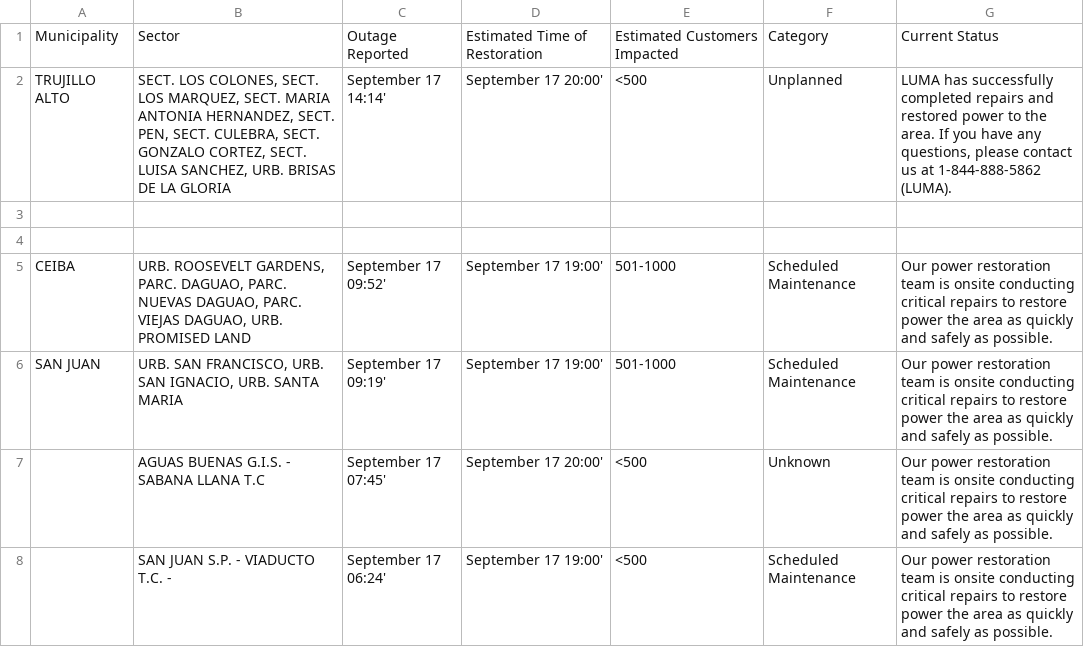
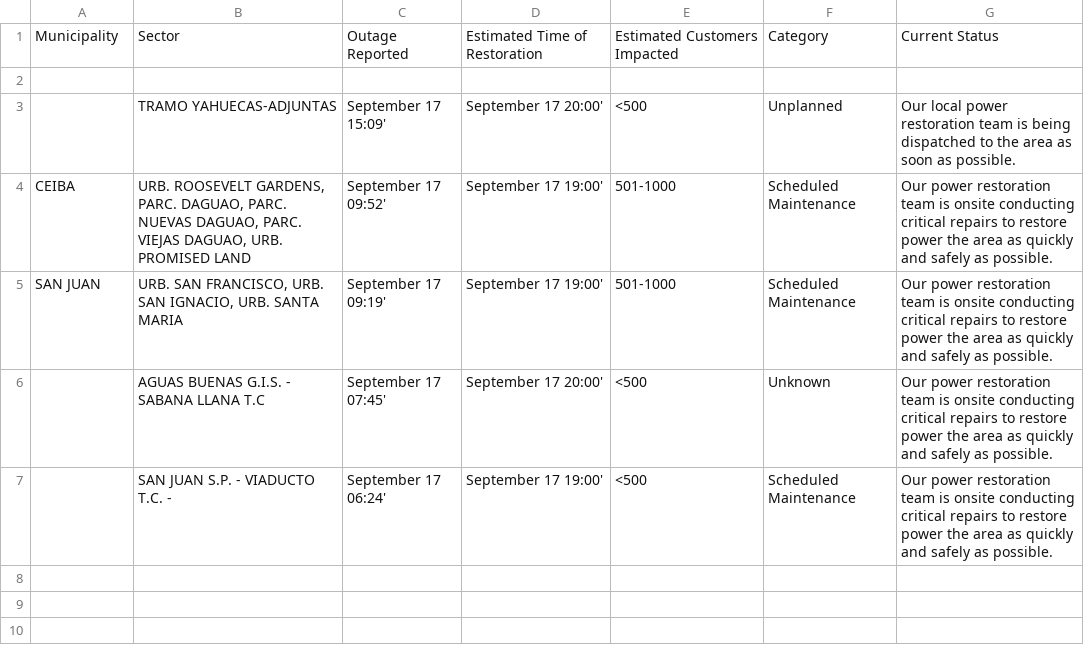
Before and after one commit to SuperSonicHub1/luma-energy-outages, a CSV file: notable_outages.csv, drawn as a sheet.

```diff
--- a/notable_outages.csv
+++ b/notable_outages.csv
@@ -1,5 +1,4 @@
 Municipality,Sector,Outage Reported,Estimated Time of Restoration,Estimated Customers Impacted,Category,Current Status
-TRUJILLO ALTO,"SECT. LOS COLONES, SECT. LOS MARQUEZ, SECT. MARIA ANTONIA HERNANDEZ, SECT. PEN, SECT. CULEBRA, SECT. GONZALO CORTEZ, SECT. LUISA SANCHEZ, URB. BRISAS DE LA GLORIA",September 17 14:14',September 17 20:00',<500,Unplanned,"LUMA has successfully completed repairs and restored power to the area. If you have any questions, please contact us at 1-844-888-5862 (LUMA). "
 ,,,,,,
-,,,,,,
+,TRAMO YAHUECAS-ADJUNTAS  ,September 17 15:09',September 17 20:00',<500,Unplanned,Our local power restoration team is being dispatched to the area as soon as possible.
 CEIBA,"URB. ROOSEVELT GARDENS, PARC. DAGUAO, PARC. NUEVAS DAGUAO, PARC. VIEJAS DAGUAO, URB. PROMISED LAND",September 17 09:52',September 17 19:00',501-1000,Scheduled Maintenance,Our power restoration team is onsite conducting critical repairs to restore power the area as quickly and safely as possible.
```
Also changed, not shown: 2 other files.
